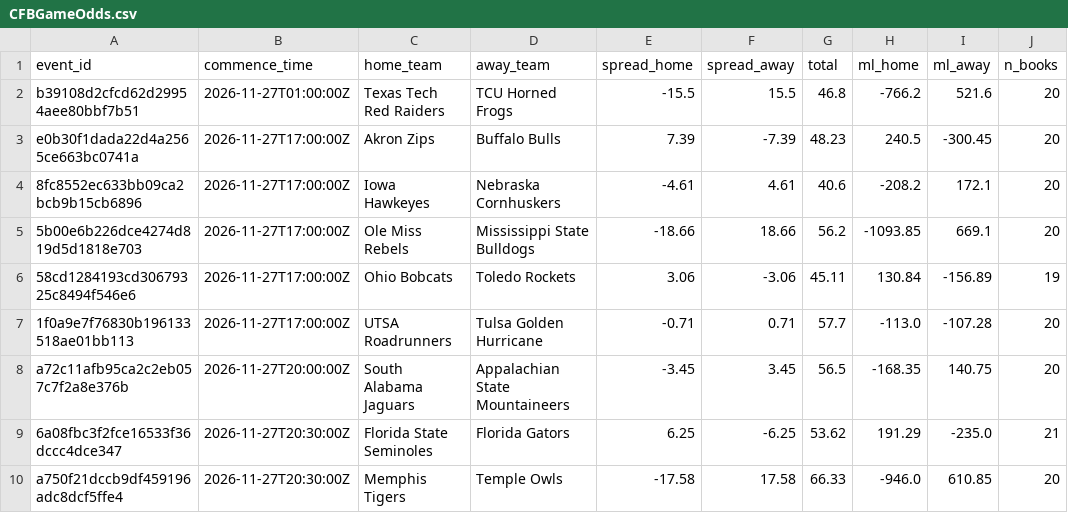
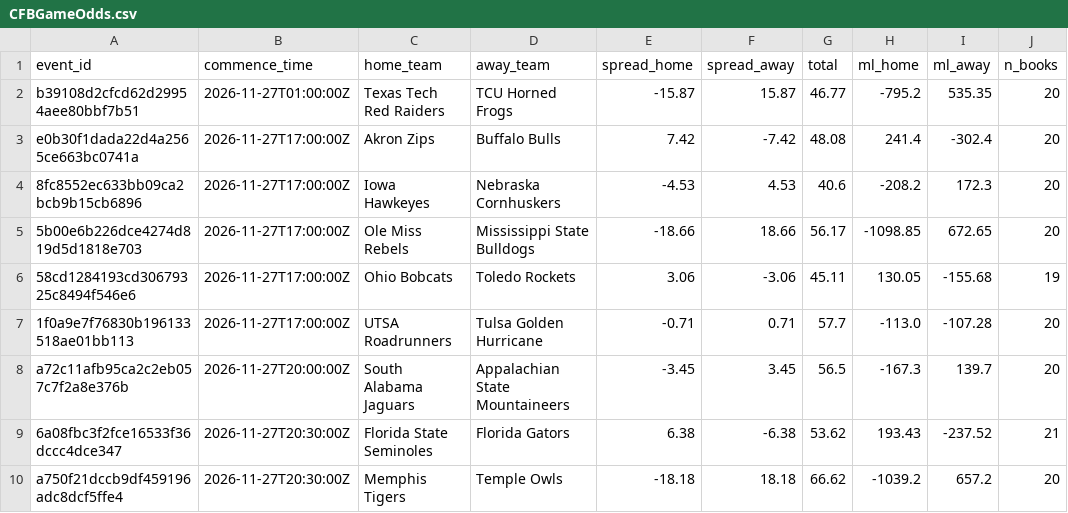
Before and after one commit to 925Sports/cfb-dfs-data, a CSV file: CFBGameOdds.csv, drawn as a sheet; only a part is shown; the diff covers the shown part only.

```diff
--- a/CFBGameOdds.csv
+++ b/CFBGameOdds.csv
@@ -1,10 +1,10 @@
 event_id,commence_time,home_team,away_team,spread_home,spread_away,total,ml_home,ml_away,n_books
-b39108d2cfcd62d29954aee80bbf7b51,2026-11-27T01:00:00Z,Texas Tech Red Raiders,TCU Horned Frogs,-15.5,15.5,46.8,-766.2,521.6,20
-e0b30f1dada22d4a2565ce663bc0741a,2026-11-27T17:00:00Z,Akron Zips,Buffalo Bulls,7.39,-7.39,48.23,240.5,-300.45,20
-8fc8552ec633bb09ca2bcb9b15cb6896,2026-11-27T17:00:00Z,Iowa Hawkeyes,Nebraska Cornhuskers,-4.61,4.61,40.6,-208.2,172.1,20
-5b00e6b226dce4274d819d5d1818e703,2026-11-27T17:00:00Z,Ole Miss Rebels,Mississippi State Bulldogs,-18.66,18.66,56.2,-1093.85,669.1,20
-58cd1284193cd30679325c8494f546e6,2026-11-27T17:00:00Z,Ohio Bobcats,Toledo Rockets,3.06,-3.06,45.11,130.84,-156.89,19
+b39108d2cfcd62d29954aee80bbf7b51,2026-11-27T01:00:00Z,Texas Tech Red Raiders,TCU Horned Frogs,-15.87,15.87,46.77,-795.2,535.35,20
+e0b30f1dada22d4a2565ce663bc0741a,2026-11-27T17:00:00Z,Akron Zips,Buffalo Bulls,7.42,-7.42,48.08,241.4,-302.4,20
+8fc8552ec633bb09ca2bcb9b15cb6896,2026-11-27T17:00:00Z,Iowa Hawkeyes,Nebraska Cornhuskers,-4.53,4.53,40.6,-208.2,172.3,20
+5b00e6b226dce4274d819d5d1818e703,2026-11-27T17:00:00Z,Ole Miss Rebels,Mississippi State Bulldogs,-18.66,18.66,56.17,-1098.85,672.65,20
+58cd1284193cd30679325c8494f546e6,2026-11-27T17:00:00Z,Ohio Bobcats,Toledo Rockets,3.06,-3.06,45.11,130.05,-155.68,19
 1f0a9e7f76830b196133518ae01bb113,2026-11-27T17:00:00Z,UTSA Roadrunners,Tulsa Golden Hurricane,-0.71,0.71,57.7,-113.0,-107.28,20
-a72c11afb95ca2c2eb057c7f2a8e376b,2026-11-27T20:00:00Z,South Alabama Jaguars,Appalachian State Mountaineers,-3.45,3.45,56.5,-168.35,140.75,20
-6a08fbc3f2fce16533f36dccc4dce347,2026-11-27T20:30:00Z,Florida State Seminoles,Florida Gators,6.25,-6.25,53.62,191.29,-235.0,21
-a750f21dccb9df459196adc8dcf5ffe4,2026-11-27T20:30:00Z,Memphis Tigers,Temple Owls,-17.58,17.58,66.33,-946.0,610.85,20
+a72c11afb95ca2c2eb057c7f2a8e376b,2026-11-27T20:00:00Z,South Alabama Jaguars,Appalachian State Mountaineers,-3.45,3.45,56.5,-167.3,139.7,20
+6a08fbc3f2fce16533f36dccc4dce347,2026-11-27T20:30:00Z,Florida State Seminoles,Florida Gators,6.38,-6.38,53.62,193.43,-237.52,21
+a750f21dccb9df459196adc8dcf5ffe4,2026-11-27T20:30:00Z,Memphis Tigers,Temple Owls,-18.18,18.18,66.62,-1039.2,657.2,20
```
Also changed, not shown: 166 edited cells elsewhere in this file.
